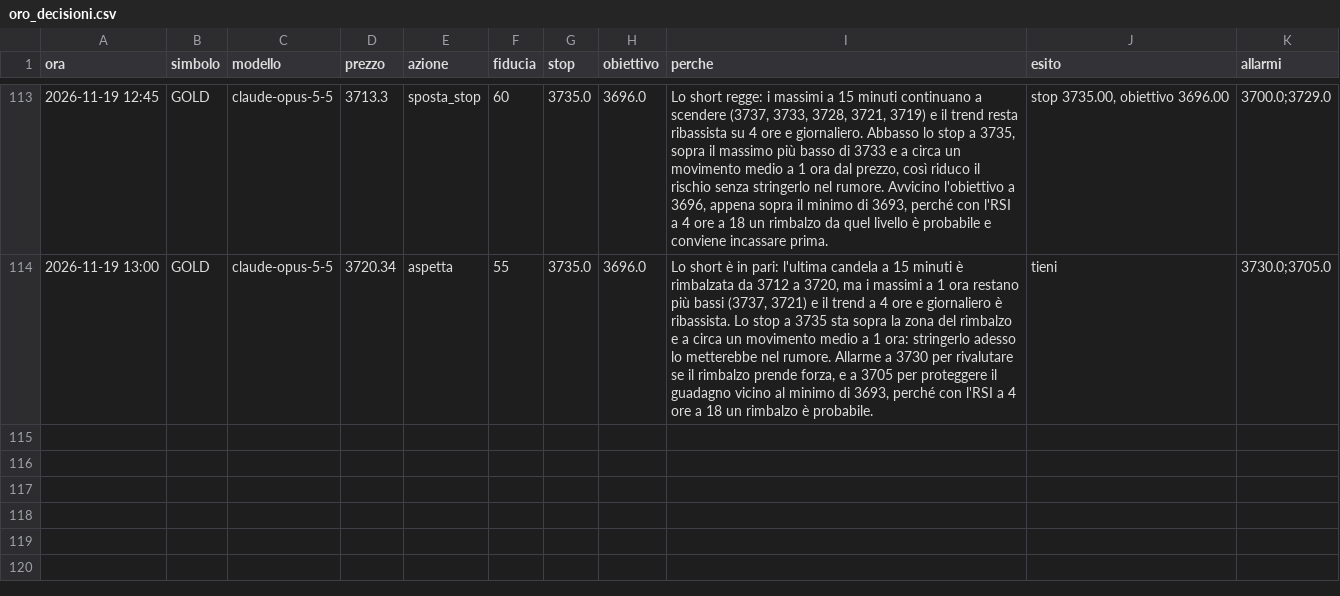
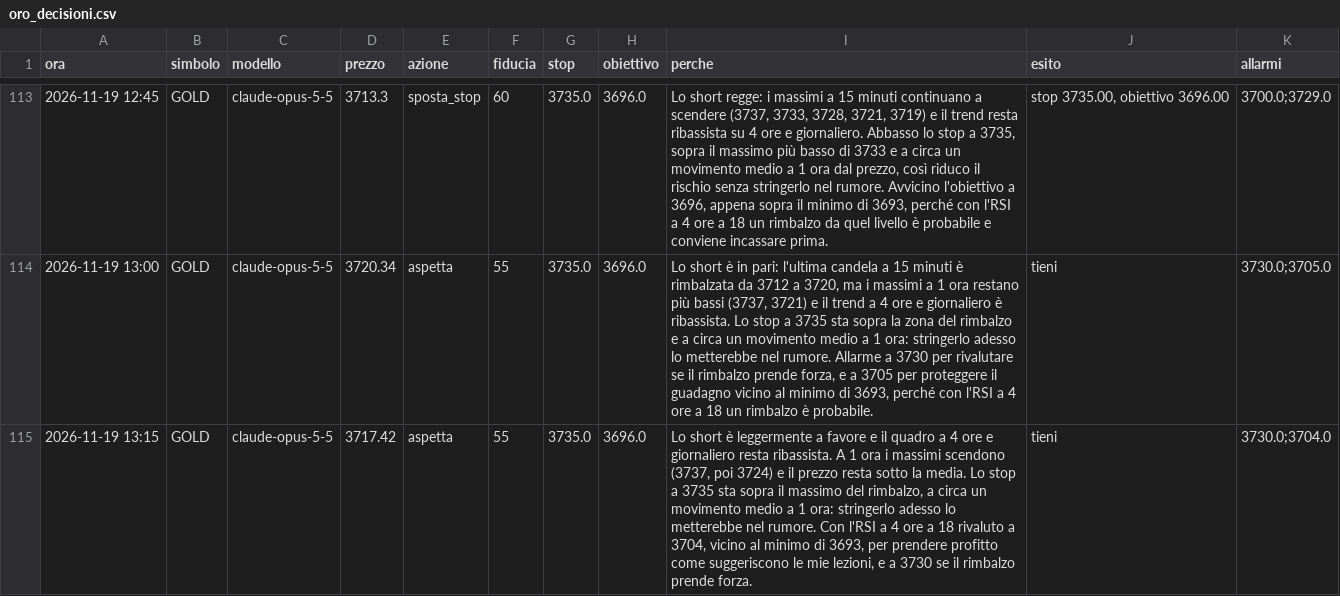
Before and after one commit to elfacvndo/timestral-bot, a CSV file: logs/oro_decisioni.csv, drawn as a sheet; only a part is shown, gaps mark what is left out.

```diff
--- a/logs/oro_decisioni.csv
+++ b/logs/oro_decisioni.csv
@@ -114 +114,2 @@ ora,simbolo,modello,prezzo,azione,fiducia,stop,obiettivo,perche,esito,allarmi
 2026-11-19 13:00,GOLD,claude-opus-5-5,3720.34,aspetta,55,3735.0,3696.0,"Lo short è in pari: l'ultima candela a 15 minuti è rimbalzata da 3712 a 3720, ma i massimi a 1 ora restano più bassi (3737, 3721) e il trend a 4 ore e giornaliero è ribassista. Lo stop a 3735 sta sopra la zona del rimbalzo e a circa un movimento medio a 1 ora: stringerlo adesso lo metterebbe nel rumore. Allarme a 3730 per rivalutare se il rimbalzo prende forza, e a 3705 per proteggere il guadagno vicino al minimo di 3693, perché con l'RSI a 4 ore a 18 un rimbalzo è probabile.",tieni,3730.0;3705.0
+2026-11-19 13:15,GOLD,claude-opus-5-5,3717.42,aspetta,55,3735.0,3696.0,"Lo short è leggermente a favore e il quadro a 4 ore e giornaliero resta ribassista. A 1 ora i massimi scendono (3737, poi 3724) e il prezzo resta sotto la media. Lo stop a 3735 sta sopra il massimo del rimbalzo, a circa un movimento medio a 1 ora: stringerlo adesso lo metterebbe nel rumore. Con l'RSI a 4 ore a 18 rivaluto a 3704, vicino al minimo di 3693, per prendere profitto come suggeriscono le mie lezioni, e a 3730 se il rimbalzo prende forza.",tieni,3730.0;3704.0
```
